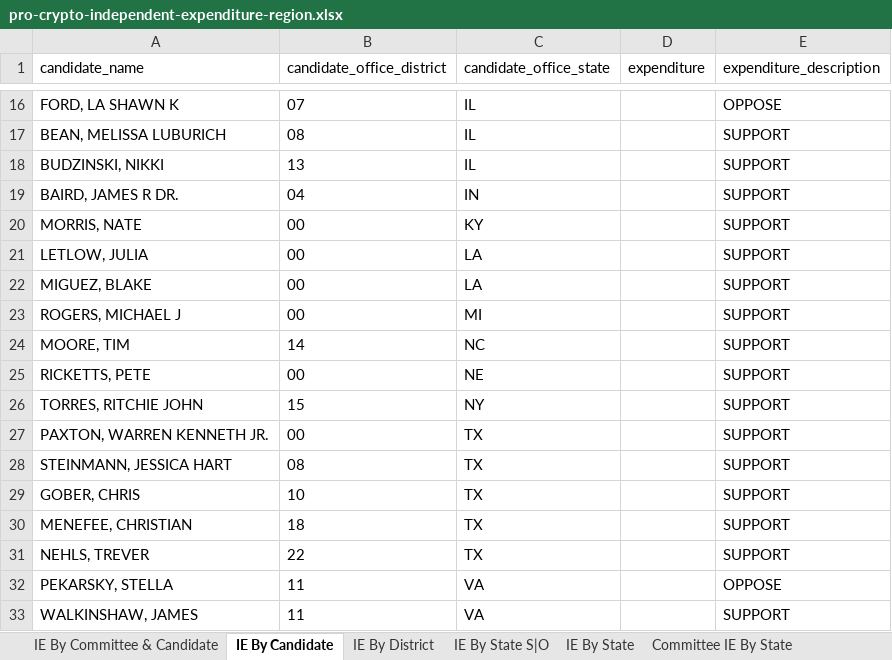
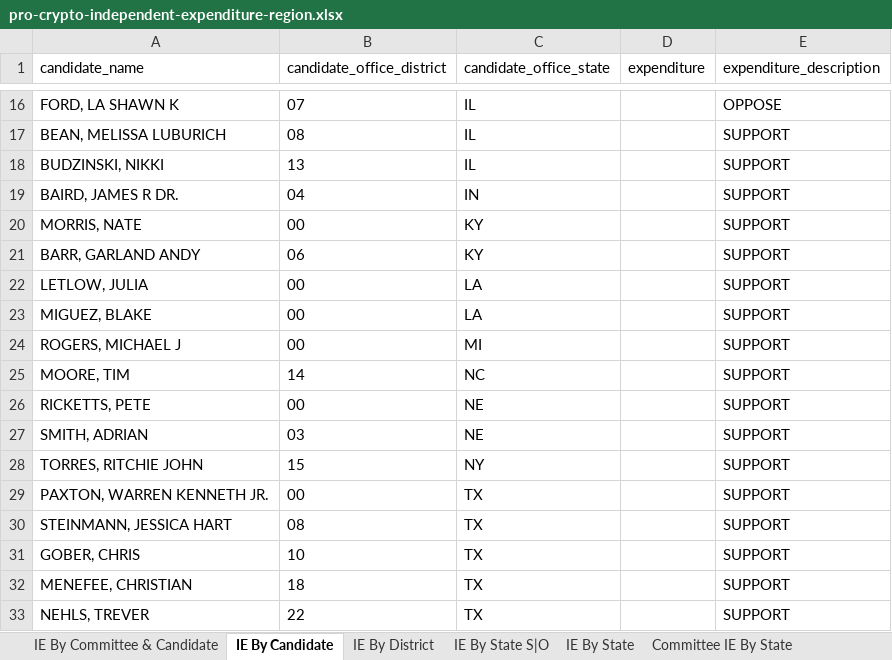
Before and after one commit to JJ-TrackAIPAC/TrackAIPAC, an Excel workbook: reports/pro-crypto/pro-crypto-independent-expenditure-region.xlsx, sheet IE By Candidate, drawn as a sheet; only a part is shown, gaps mark what is left out; the shorter side is filled out with more unchanged rows; values as stored, in another font and other column widths than the file's, no borders; table styles not drawn; the diff names each change by its address in the sheet, - before the commit and + after, or states it on an @@ line.

```diff
--- a/reports/pro-crypto/pro-crypto-independent-expenditure-region.xlsx (sheet IE By Candidate)
+++ b/reports/pro-crypto/pro-crypto-independent-expenditure-region.xlsx (sheet IE By Candidate)
+row 21: BARR, GARLAND ANDY | 06 | KY |  | SUPPORT
+row 27: SMITH, ADRIAN | 03 | NE |  | SUPPORT
```
Also changed, not shown: sheet IE By Committee & Candidate, sheet IE By District, sheet Committee IE By State, reports/pro-big-tech/pro-big-tech-disbursement-report.xlsx, reports/pro-crypto/pro-crypto-F24-ie-report.xlsx, 14 other files.
